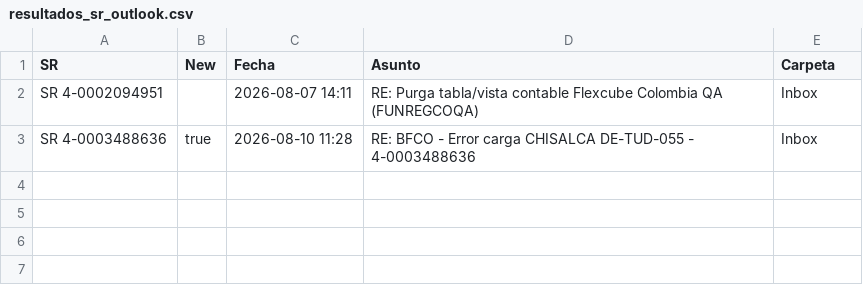
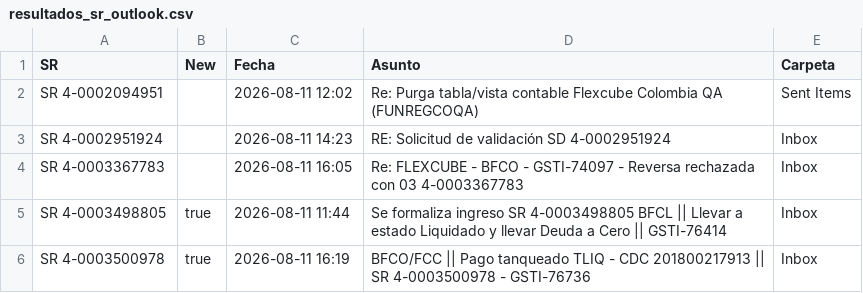
Before and after one commit to dpv20/SR-counter, a CSV file: resultados_sr_outlook.csv, drawn as a sheet.

```diff
--- a/resultados_sr_outlook.csv
+++ b/resultados_sr_outlook.csv
@@ -1,3 +1,6 @@
 "SR","New","Fecha","Asunto","Carpeta"
-"SR 4-0002094951","","2026-08-07 14:11","RE: Purga tabla/vista contable Flexcube Colombia QA (FUNREGCOQA)","Inbox"
-"SR 4-0003488636","true","2026-08-10 11:28","RE: BFCO - Error carga CHISALCA DE-TUD-055 - 4-0003488636","Inbox"
+"SR 4-0002094951","","2026-08-11 12:02","Re: Purga tabla/vista contable Flexcube Colombia QA (FUNREGCOQA)","Sent Items"
+"SR 4-0002951924","","2026-08-11 14:23","RE: Solicitud de validación SD 4-0002951924","Inbox"
+"SR 4-0003367783","","2026-08-11 16:05","Re: FLEXCUBE - BFCO - GSTI-74097 - Reversa rechazada con 03  4-0003367783","Inbox"
+"SR 4-0003498805","true","2026-08-11 11:44","Se formaliza ingreso SR 4-0003498805 BFCL || Llevar a estado Liquidado y llevar Deuda a Cero  || GSTI-76414","Inbox"
+"SR 4-0003500978","true","2026-08-11 16:19","BFCO/FCC || Pago tanqueado TLIQ - CDC 201800217913 || SR 4-0003500978 - GSTI-76736","Inbox"
```
Also changed, not shown: todos_sr.csv, 2 other files.
